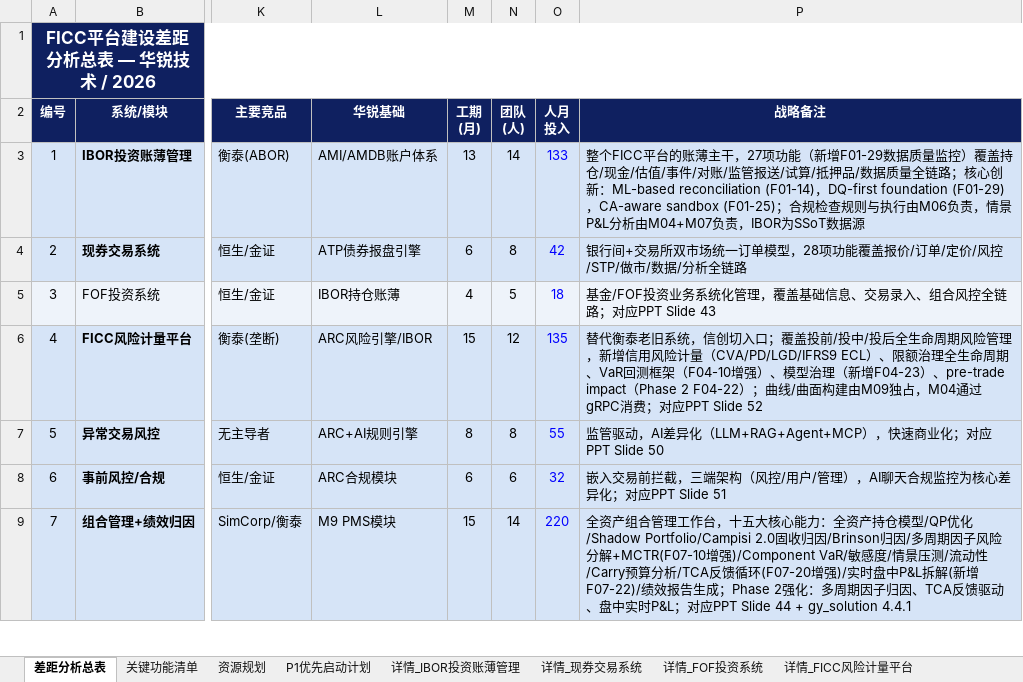
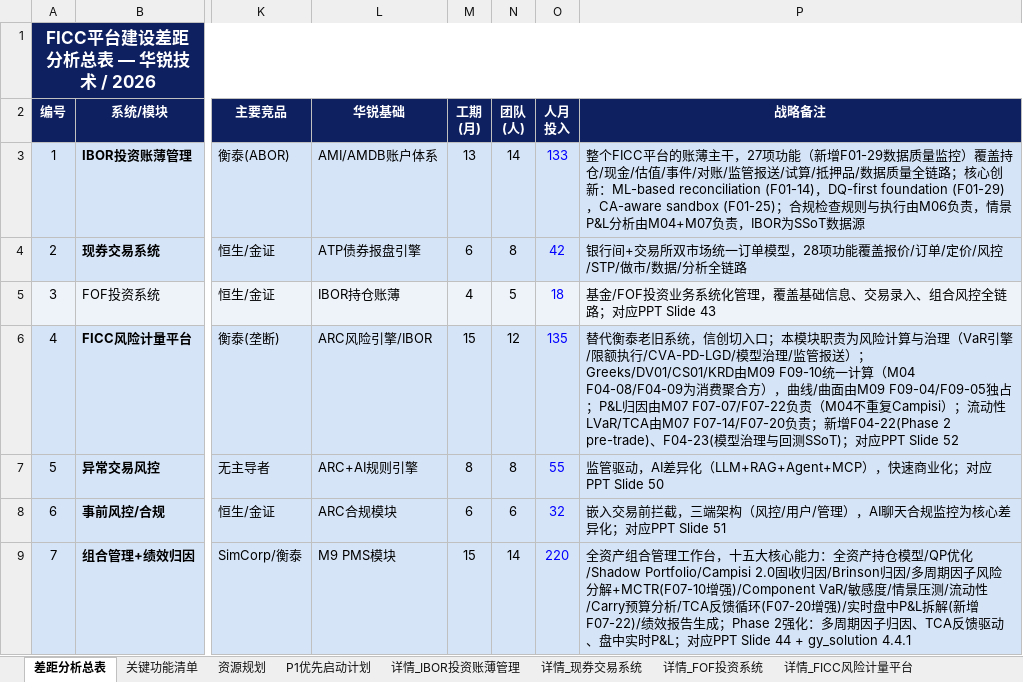
Before and after one commit to BellyFish99/ficc-projDocs, an Excel workbook: Feasibility_analysis/FICC_Gap_Analysis.xlsx, sheet 差距分析总表, drawn as a sheet; only a part is shown, gaps mark what is left out; values as stored, in another font and other column widths than the file's, no borders; the diff names each change by its address in the sheet, - before the commit and + after, or states it on an @@ line.

```diff
--- a/Feasibility_analysis/FICC_Gap_Analysis.xlsx (sheet 差距分析总表)
+++ b/Feasibility_analysis/FICC_Gap_Analysis.xlsx (sheet 差距分析总表)
-P6 (战略备注): …切入口；覆盖投前/投中/投后全生命周期风险管理，新增信用风险计量（CVA/PD/LGD/IFRS9 ECL）、限额治理全生命周期、VaR回测框架（F04-10增强）、模型治理（新增F04-23）、pre-trade impact（Phase 2 F04-22）；曲线/曲面构建由M09独占，M04通过gRPC消费；对应PPT…
+P6 (战略备注): …切入口；本模块职责为风险计算与治理（VaR引擎/限额执行/CVA-PD-LGD/模型治理/监管报送）；Greeks/DV01/CS01/KRD由M09 F09-10统一计算（M04 F04-08/F04-09为消费聚合方），曲线/曲面由M09 F09-04/F09-05独占；P&L归因由M07 F07-07/F07-22负责（M04不重复Campisi）；流动性LVaR/TCA由M07 F07-14/F07-20负责；新增F04-22(Phase 2 pre-trade)、F04-23(模型治理与回测SSoT)；对应PPT…
```
Also changed, not shown: sheet 详情_FICC风险计量平台, sheet 关键功能清单, 2 other files.
